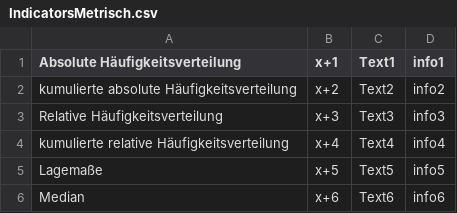
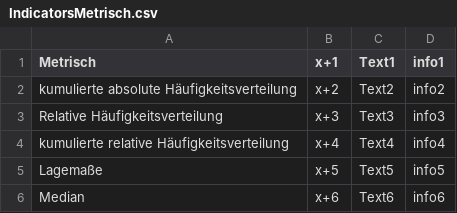
Before and after one commit to soerenkuhlmann96/Software-Projekt, a CSV file: Software-Projekt/Software-Projekt/Ressourcen/IndicatorsMetrisch.csv, drawn as a sheet; only a part is shown.

```diff
--- a/Software-Projekt/Software-Projekt/Ressourcen/IndicatorsMetrisch.csv
+++ b/Software-Projekt/Software-Projekt/Ressourcen/IndicatorsMetrisch.csv
@@ -1,2 +1,2 @@
-Absolute Häufigkeitsverteilung;x+1;Text1;info1
+Metrisch;x+1;Text1;info1
 kumulierte absolute Häufigkeitsverteilung;x+2;Text2;info2
```
Also changed, not shown: Software-Projekt/Software-Projekt/Ressourcen/IndicatorsOrdinal.csv, 33 other files.
